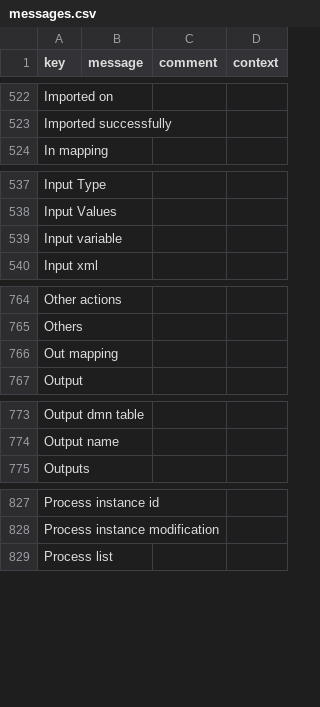
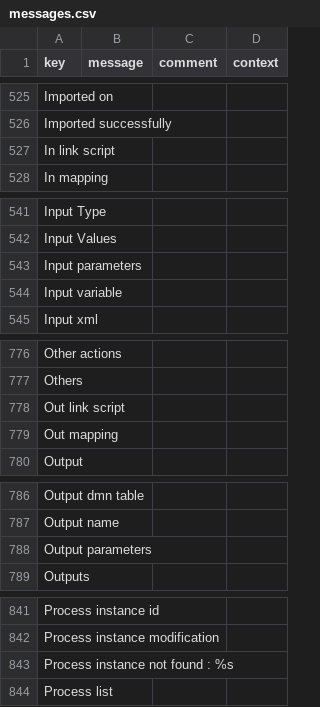
Before and after one commit to axelor/axelor-studio, a CSV file: src/main/resources/i18n/messages.csv, drawn as a sheet; only a part is shown, gaps mark what is left out; the diff covers the shown part only.

```diff
--- a/src/main/resources/i18n/messages.csv
+++ b/src/main/resources/i18n/messages.csv
@@ -523,2 +526,3 @@
 "Imported successfully",,,
+"In link script",,,
 "In mapping",,,
@@ -538,2 +542,3 @@
 "Input Values",,,
+"Input parameters",,,
 "Input variable",,,
@@ -765,2 +777,3 @@
 "Others",,,
+"Out link script",,,
 "Out mapping",,,
@@ -774,2 +787,3 @@
 "Output name",,,
+"Output parameters",,,
 "Outputs",,,
@@ -828,2 +842,3 @@
 "Process instance modification",,,
+"Process instance not found : %s",,,
 "Process list",,,
```
Also changed, not shown: 14 added rows and 1 removed row elsewhere in this file, src/main/resources/i18n/messages_en.csv, src/main/resources/i18n/messages_fr.csv, 38 other files.
